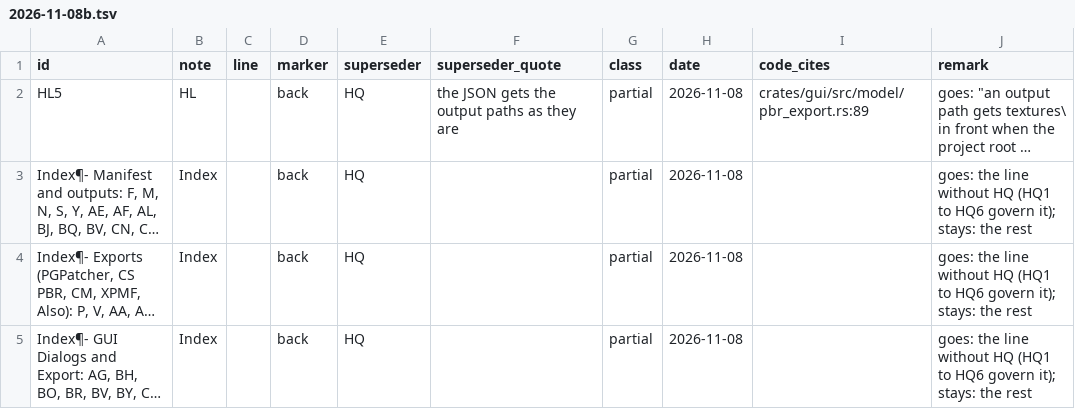
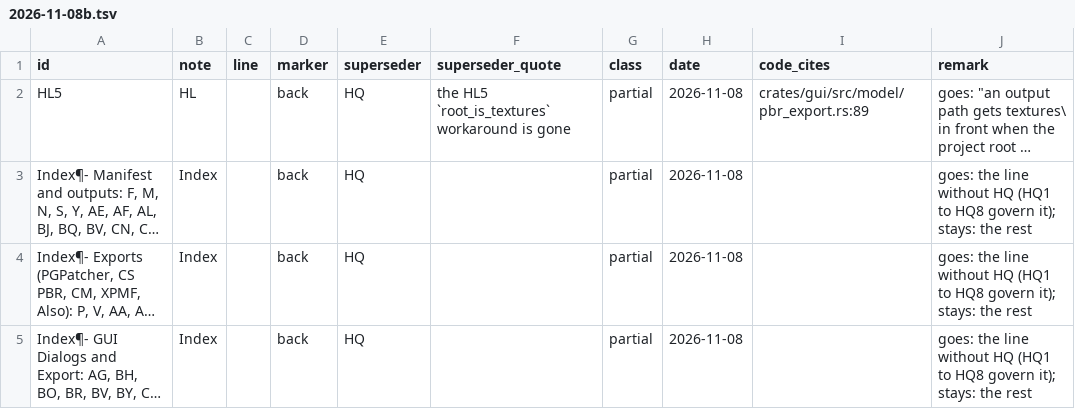
Before and after one commit to Alistra-za/Tessalith, a TSV file: tools/decisions-archive/2026-11-08b.tsv, drawn as a sheet; long unchanged cells end in …; the diff names each change by its address in the sheet, - before the commit and + after, or states it on an @@ line.

Commit message:
fix(engine): Note HQ fix round 1: explicit paths under the export folder, skip_root, consumer tests

```diff
--- a/tools/decisions-archive/2026-11-08b.tsv
+++ b/tools/decisions-archive/2026-11-08b.tsv
-F2 (superseder_quote): the JSON gets the output paths as they are
+F2 (superseder_quote): the HL5 `root_is_textures` workaround is gone
-J3:J5 (remark): …(HQ1 to HQ6 govern it);…
+J3:J5 (remark): …(HQ1 to HQ8 govern it);…
```
Also changed, not shown: 17 other files.
